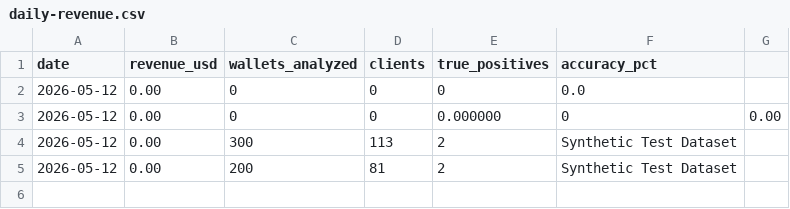
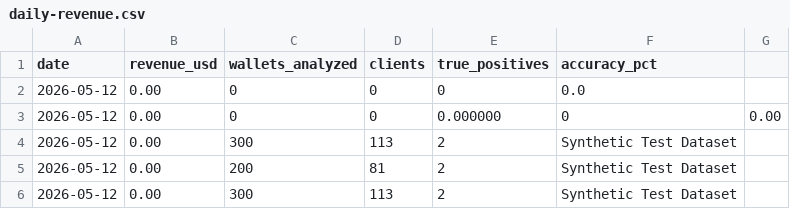
Before and after one commit to ghassan-gaidi/sybil-detection-oracle, a CSV file: metrics/daily-revenue.csv, drawn as a sheet.

Commit message:
[AUTO] Sybil analysis | 300 wallets, 90 high risk

```diff
--- a/metrics/daily-revenue.csv
+++ b/metrics/daily-revenue.csv
@@ -5 +5,2 @@ date,revenue_usd,wallets_analyzed,clients,true_positives,accuracy_pct
 2026-05-12,0.00,200,81,2,Synthetic Test Dataset
+2026-05-12,0.00,300,113,2,Synthetic Test Dataset
```
Also changed, not shown: 5 other files.
